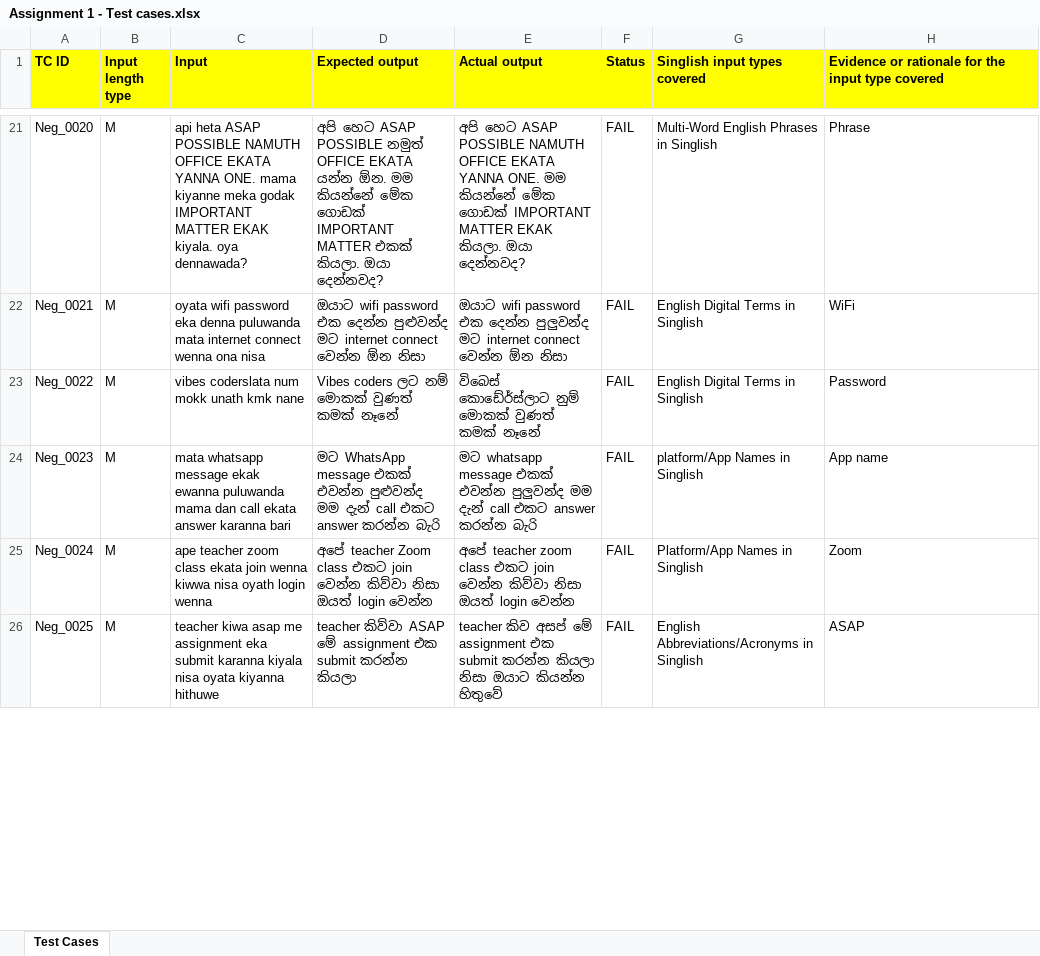
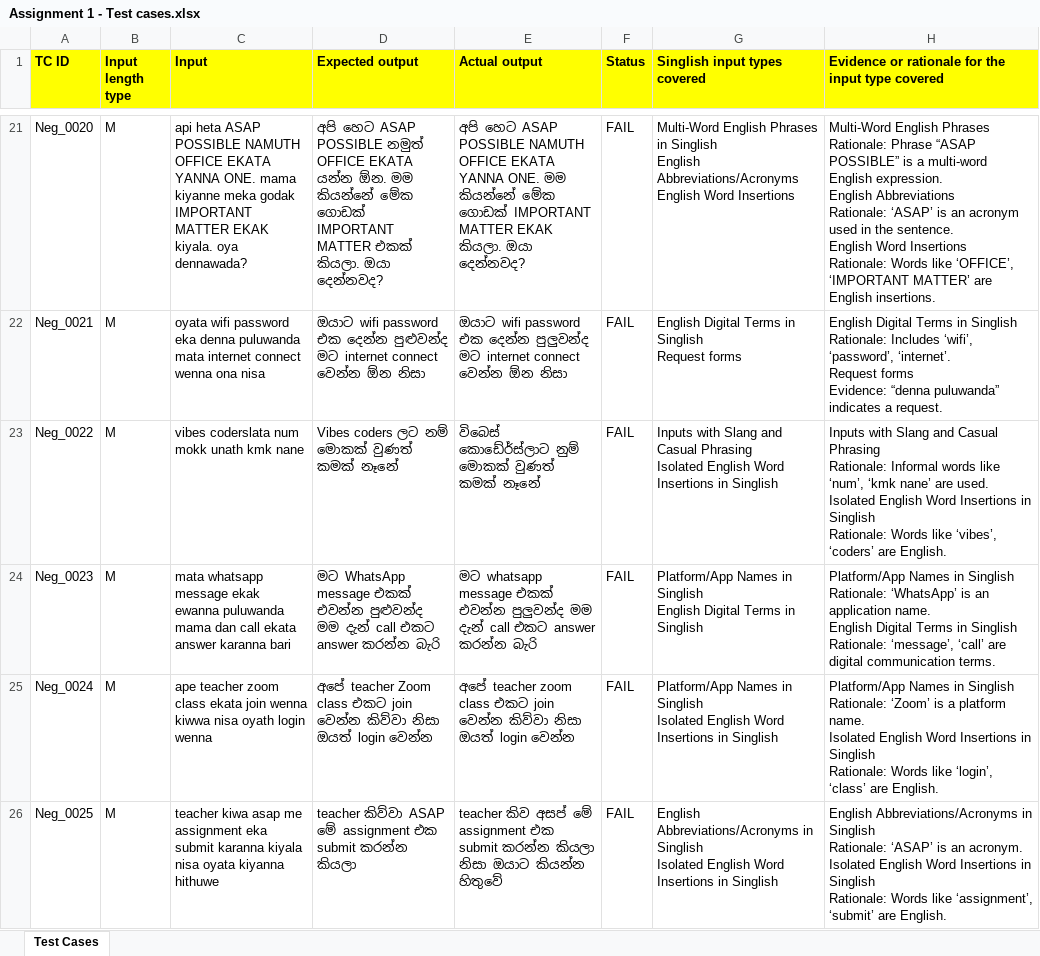
Before and after one commit to Sadeepa-Premarathna/IT23828148_ITPM_Assignment, an Excel workbook: Assignment 1 - Test cases.xlsx, sheet Test Cases, drawn as a sheet; only a part is shown, gaps mark what is left out; values as stored, in another font and other column widths than the file's, no borders; ↵ is a line break in a cell; the diff covers the shown part only; the diff names each change by its address in the sheet, - before the commit and + after, or states it on an @@ line.

```diff
--- a/Assignment 1 - Test cases.xlsx (sheet Test Cases)
+++ b/Assignment 1 - Test cases.xlsx (sheet Test Cases)
-G21 (Singlish input types covered): …in Singlish
+G21 (Singlish input types covered): …in Singlish ↵ English Abbreviations/Acronyms ↵ English Word Insertions
-H21: Phrase
+H21: Multi-Word English Phrases ↵ Rationale: Phrase “ASAP POSSIBLE” is a multi-word English expression. ↵ English Abbreviations ↵ Rationale: ‘ASAP’ is an acronym used in the sentence. ↵ English Word Insertions ↵ Rationale: Words like ‘OFFICE’, ‘IMPORTANT MATTER’ are English insertions.
-G22 (Singlish input types covered): English Digital Terms in Singlish
+G22 (Singlish input types covered): English Digital Terms in Singlish ↵ Request forms
-H22: WiFi
+H22: English Digital Terms in Singlish ↵ Rationale: Includes ‘wifi’, ‘password’, ‘internet’. ↵ Request forms ↵ Evidence: “denna puluwanda” indicates a request.
-G23 (Singlish input types covered): English Digital Terms in Singlish
+G23 (Singlish input types covered): Inputs with Slang and Casual Phrasing ↵ Isolated English Word Insertions in Singlish
-H23: Password
+H23: Inputs with Slang and Casual Phrasing ↵ Rationale: Informal words like ‘num’, ‘kmk nane’ are used. ↵ Isolated English Word Insertions in Singlish ↵ Rationale: Words like ‘vibes’, ‘coders’ are English.
-G24 (Singlish input types covered): platform/App Names in Singlish
+G24 (Singlish input types covered): Platform/App Names in Singlish ↵ English Digital Terms in Singlish
-H24: App name
+H24: Platform/App Names in Singlish ↵ Rationale: ‘WhatsApp’ is an application name. ↵ English Digital Terms in Singlish ↵ Rationale: ‘message’, ‘call’ are digital communication terms.
-G25 (Singlish input types covered): …in Singlish
+G25 (Singlish input types covered): …in Singlish ↵ Isolated English Word Insertions in Singlish
-H25: Zoom
+H25: Platform/App Names in Singlish ↵ Rationale: ‘Zoom’ is a platform name. ↵ Isolated English Word Insertions in Singlish ↵ Rationale: Words like ‘login’, ‘class’ are English.
-G26 (Singlish input types covered): …in Singlish
+G26 (Singlish input types covered): …in Singlish ↵ Isolated English Word Insertions in Singlish
-H26: ASAP
+H26: English Abbreviations/Acronyms in Singlish ↵ Rationale: ‘ASAP’ is an acronym. ↵ Isolated English Word Insertions in Singlish ↵ Rationale: Words like ‘assignment’, ‘submit’ are English.
```
Also changed, not shown: 69 edited cells elsewhere in this sheet.
